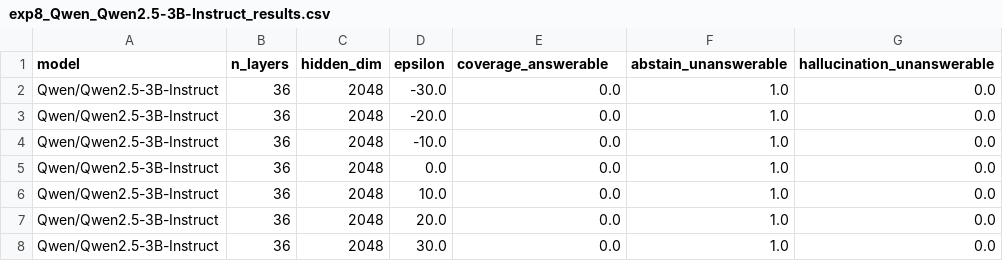
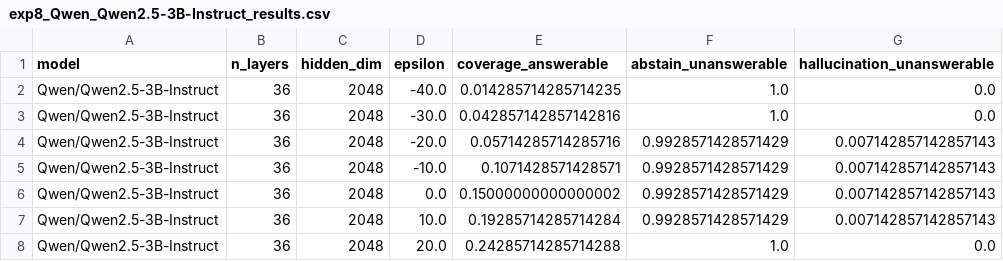
Before and after one commit to AkshTi/uncertainty_routing, a CSV file: results/exp8_Qwen_Qwen2.5-3B-Instruct_results.csv, drawn as a sheet.

```diff
--- a/results/exp8_Qwen_Qwen2.5-3B-Instruct_results.csv
+++ b/results/exp8_Qwen_Qwen2.5-3B-Instruct_results.csv
@@ -1,8 +1,8 @@
 model,n_layers,hidden_dim,epsilon,coverage_answerable,abstain_unanswerable,hallucination_unanswerable
-Qwen/Qwen2.5-3B-Instruct,36,2048,-30.0,0.0,1.0,0.0
-Qwen/Qwen2.5-3B-Instruct,36,2048,-20.0,0.0,1.0,0.0
-Qwen/Qwen2.5-3B-Instruct,36,2048,-10.0,0.0,1.0,0.0
-Qwen/Qwen2.5-3B-Instruct,36,2048,0.0,0.0,1.0,0.0
-Qwen/Qwen2.5-3B-Instruct,36,2048,10.0,0.0,1.0,0.0
-Qwen/Qwen2.5-3B-Instruct,36,2048,20.0,0.0,1.0,0.0
-Qwen/Qwen2.5-3B-Instruct,36,2048,30.0,0.0,1.0,0.0
+Qwen/Qwen2.5-3B-Instruct,36,2048,-40.0,0.014285714285714235,1.0,0.0
+Qwen/Qwen2.5-3B-Instruct,36,2048,-30.0,0.042857142857142816,1.0,0.0
+Qwen/Qwen2.5-3B-Instruct,36,2048,-20.0,0.05714285714285716,0.9928571428571429,0.007142857142857143
+Qwen/Qwen2.5-3B-Instruct,36,2048,-10.0,0.1071428571428571,0.9928571428571429,0.007142857142857143
+Qwen/Qwen2.5-3B-Instruct,36,2048,0.0,0.15000000000000002,0.9928571428571429,0.007142857142857143
+Qwen/Qwen2.5-3B-Instruct,36,2048,10.0,0.19285714285714284,0.9928571428571429,0.007142857142857143
+Qwen/Qwen2.5-3B-Instruct,36,2048,20.0,0.24285714285714288,1.0,0.0
```
Also changed, not shown: results/exp8_Qwen_Qwen2.5-1.5B-Instruct_results.csv, results/exp8_Qwen_Qwen2.5-7B-Instruct_results.csv, 5 other files.
